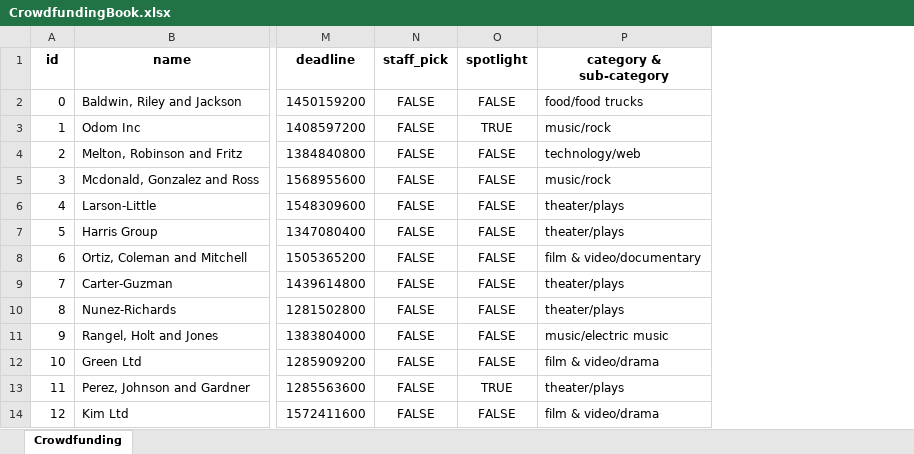
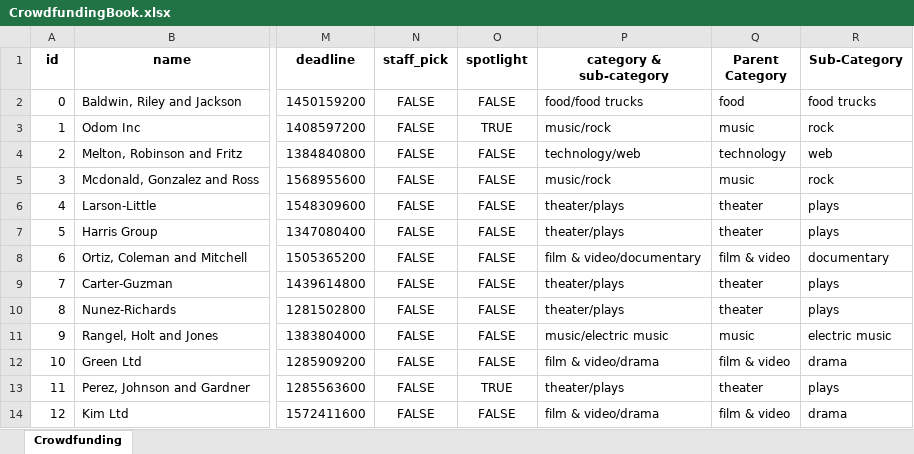
Before and after one commit to yslavcom-code/challenge-1, an Excel workbook: CrowdfundingBook.xlsx, sheet Crowdfunding, drawn as a sheet; only a part is shown, gaps mark what is left out; values as stored, in another font and other column widths than the file's, no borders; conditional formats not drawn; the diff names each change by its address in the sheet, - before the commit and + after, or states it on an @@ line.

Commit message:
added category & sub-category

```diff
--- a/CrowdfundingBook.xlsx (sheet Crowdfunding)
+++ b/CrowdfundingBook.xlsx (sheet Crowdfunding)
+column Q (Parent Category), rows 2-14: food | music | technology | music | theater | theater | film & video | theater | theater | music | film & video | theater | film & video
+column R (Sub-Category), rows 2-14: food trucks | rock | web | rock | plays | plays | documentary | plays | plays | electric music | drama | plays | drama
```
